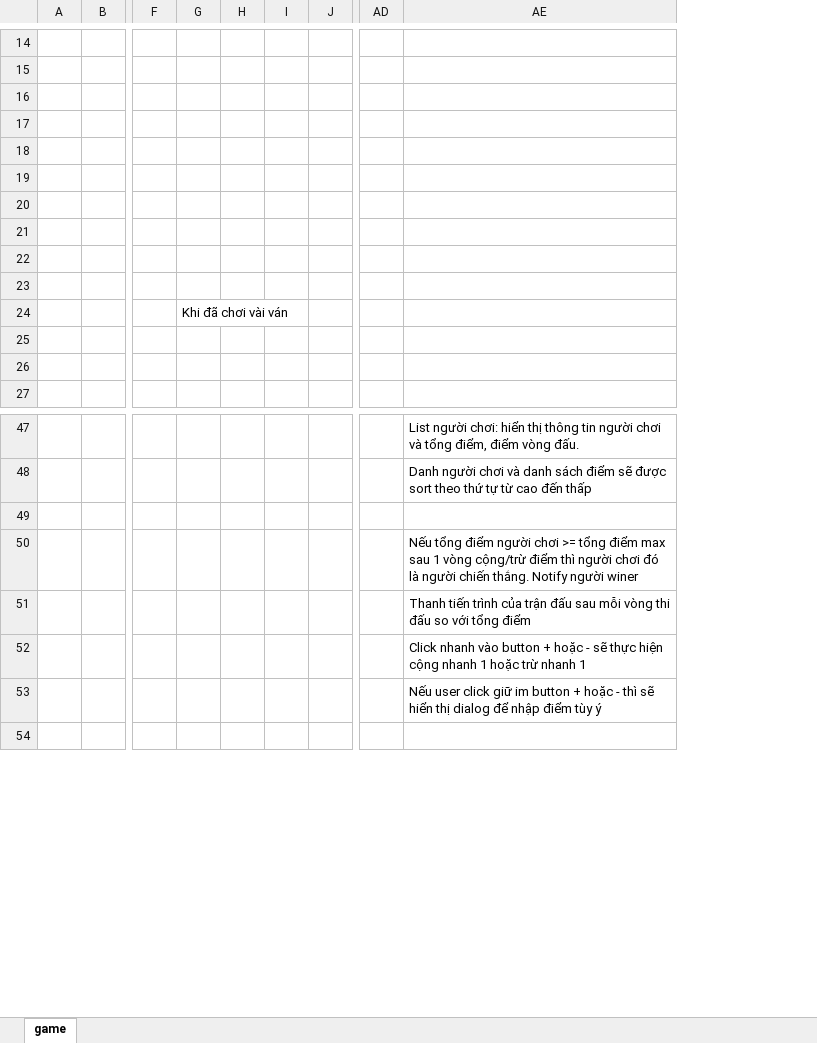
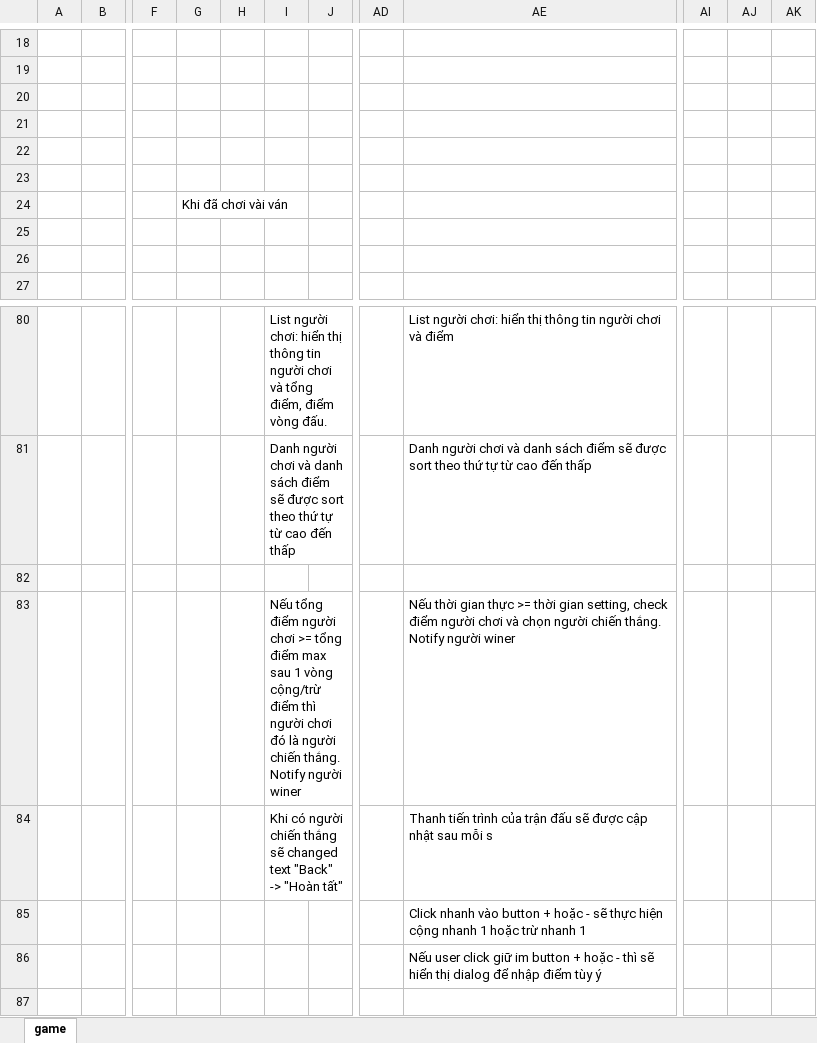
Before and after one commit to hvcong1996/Android_Learn_TinCoder, an Excel workbook: Design.xlsx, sheet game, drawn as a sheet; only a part is shown, gaps mark what is left out; values as stored, in another font and other column widths than the file's, no cell formats; charts and pictures not drawn; removed rows and columns are numbered as before the commit, all else as after; rows hold the shown columns only; the diff covers the shown part only; the diff names each change by its address in the sheet, - before the commit and + after, or states it on an @@ line.

```diff
--- a/Design.xlsx (sheet game)
+++ b/Design.xlsx (sheet game)
-column G, row 24: Khi đã chơi vài ván
-column I, empty
+column H, empty
+column I, rows 80-84: List người chơi: hiển thị thông tin người chơi và tổng điểm, điểm vòng đấu. | Danh người chơi và danh sách điểm sẽ được sort theo thứ tự từ cao đến thấp |  | Nếu tổng điểm người chơi >= tổng điểm max sau 1 vòng cộng/trừ điểm thì người chơi đó là người chiến thắng. Notify người winer | Khi có người chiến thắng sẽ changed text "Back" -> "Hoàn tất"
+column AI, empty
+column AJ, empty
+column AK, empty
-row 17: (empty)
-row 18: (empty)
-row 19: (empty)
-row 20: (empty)
-G24: (empty)
+G24: Khi đã chơi vài ván
-AE80: …chơi và tổng điểm, điểm vòng đấu.
+AE80: …chơi và điểm
-AE83: Nếu tổng điểm người chơi >= tổng điểm max sau 1 vòng cộng/trừ điểm thì người chơi đó là người chiến…
+AE83: Nếu thời gian thực >= thời gian setting, check điểm người chơi và chọn người chiến…
-AE84: …trận đấu sau mỗi vòng thi đấu so với tổng điểm
+AE84: …trận đấu sẽ được cập nhật sau mỗi s
```
Also changed, not shown: 37 added rows, 11 removed rows and 6 edited cells elsewhere in this sheet, cell formats, charts or pictures, 1 other file.
